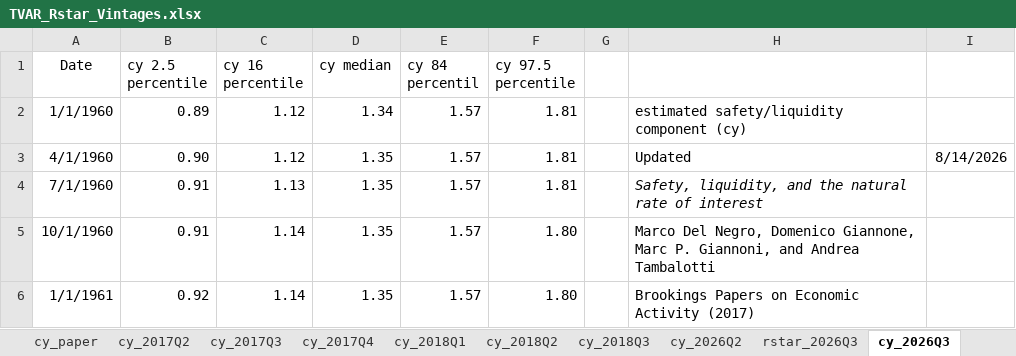
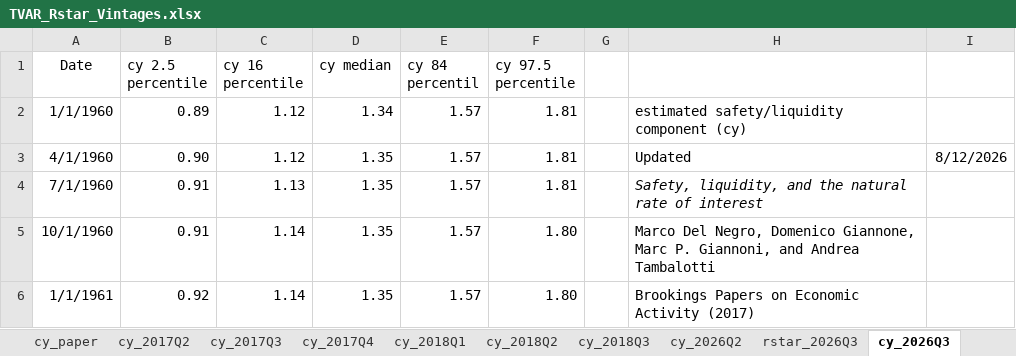
Before and after one commit to FRBNY-DSGE/rstarBrookings2017, an Excel workbook: update/TVAR_Rstar_Vintages.xlsx, sheet cy_2026Q3, drawn as a sheet; only a part is shown; values as stored, in another font and other column widths than the file's, no borders; the diff names each change by its address in the sheet, - before the commit and + after, or states it on an @@ line.

Commit message:
Revert "Update TVAR model outputs (2026-08-15)"
This reverts commit a08728bddd0417e181e58d3c496c93504f0869b5.

```diff
--- a/update/TVAR_Rstar_Vintages.xlsx (sheet cy_2026Q3)
+++ b/update/TVAR_Rstar_Vintages.xlsx (sheet cy_2026Q3)
-I3: 8/14/2026
+I3: 8/12/2026
```
Also changed, not shown: sheet rstar_2026Q3, update/TVAR_Comparison.xlsx, 50 other files.
